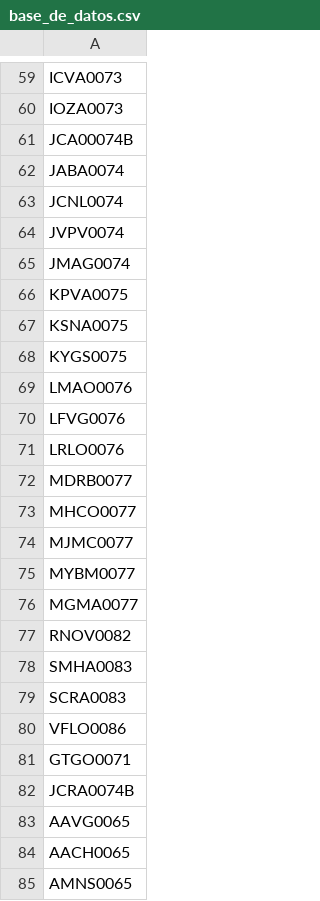
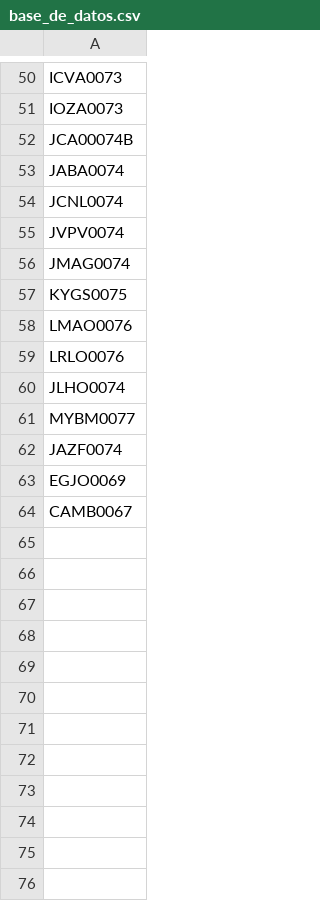
Before and after one commit to AdminC3A/QRElemento-Acceso, a CSV file: data/base_de_datos.csv, drawn as a sheet; only a part is shown, gaps mark what is left out; the diff covers the shown part only.

Commit message:
Update base_de_datos.csv

```diff
--- a/data/base_de_datos.csv
+++ b/data/base_de_datos.csv
@@ -65,21 +56,9 @@ JVPV0074
 JMAG0074
-KPVA0075
-KSNA0075
 KYGS0075
 LMAO0076
-LFVG0076
 LRLO0076
-MDRB0077
-MHCO0077
-MJMC0077
+JLHO0074
 MYBM0077
-MGMA0077
-RNOV0082
-SMHA0083
-SCRA0083
-VFLO0086
-GTGO0071
-JCRA0074B
-AAVG0065
-AACH0065
-AMNS0065
+JAZF0074
+EGJO0069
+CAMB0067
```
Also changed, not shown: 88 removed rows and 4 edited cells elsewhere in this file.
